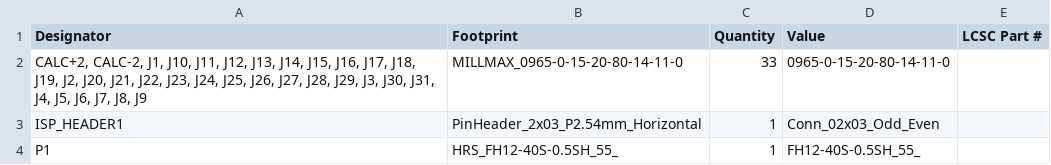
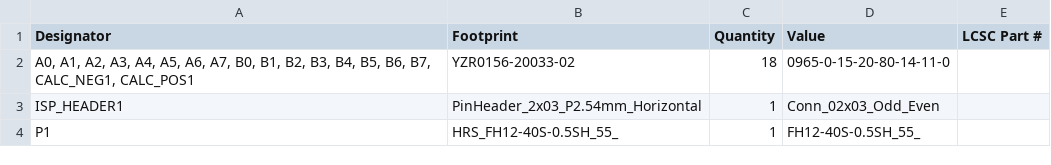
Before and after one commit to CastyLoz17/calcwriter_blueprint, a CSV file: calcwriter_pins/production/bom.csv, drawn as a sheet.

```diff
--- a/calcwriter_pins/production/bom.csv
+++ b/calcwriter_pins/production/bom.csv
@@ -1,3 +1,3 @@
 Designator,Footprint,Quantity,Value,LCSC Part #
-"CALC+2, CALC-2, J1, J10, J11, J12, J13, J14, J15, J16, J17, J18, J19, J2, J20, J21, J22, J23, J24, J25, J26, J27, J28, J29, J3, J30, J31, J4, J5, J6, J7, J8, J9",MILLMAX_0965-0-15-20-80-14-11-0,33,0965-0-15-20-80-14-11-0,
+"A0, A1, A2, A3, A4, A5, A6, A7, B0, B1, B2, B3, B4, B5, B6, B7, CALC_NEG1, CALC_POS1",YZR0156-20033-02,18,0965-0-15-20-80-14-11-0,
 ISP_HEADER1,PinHeader_2x03_P2.54mm_Horizontal,1,Conn_02x03_Odd_Even,
```
Also changed, not shown: calcwriter_logic/production/bom.csv, calcwriter_logic/production/designators.csv, 34 other files.
